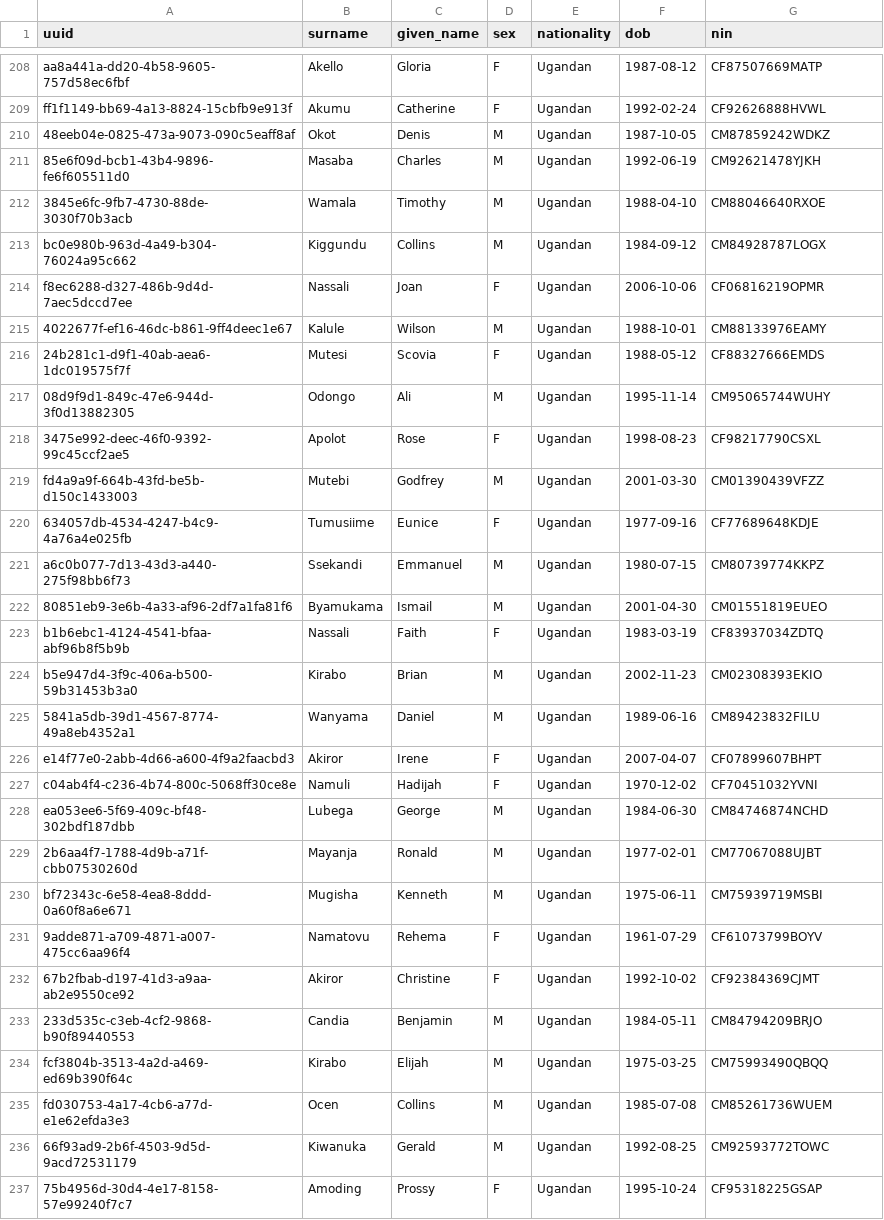
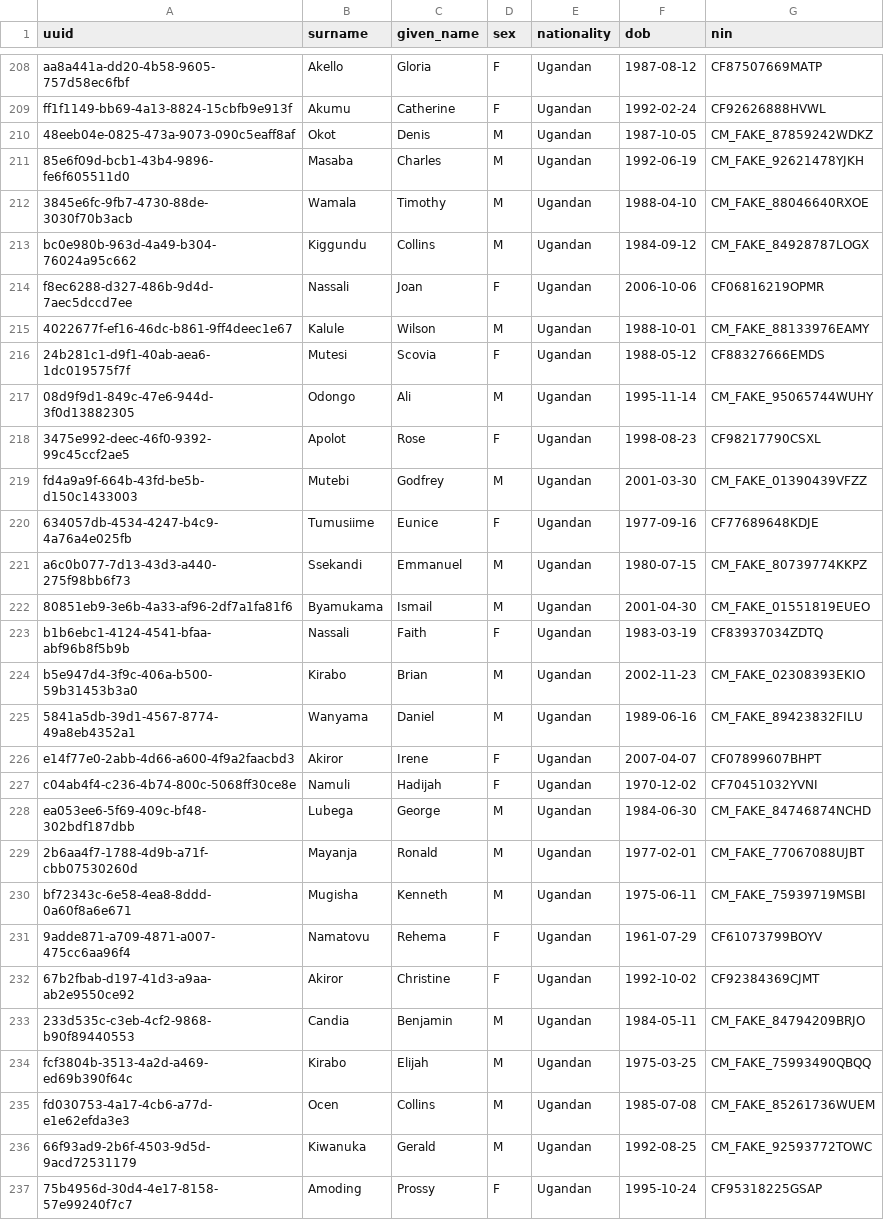
Before and after one commit to instantiate2roy/oop-final-project, a CSV file: data/customer.csv, drawn as a sheet; only a part is shown, gaps mark what is left out; the diff covers the shown part only.

Commit message:
Alter NIN to make it fake, so its not using real world NINs

```diff
--- a/data/customer.csv
+++ b/data/customer.csv
@@ -209,29 +209,29 @@ aa8a441a-dd20-4b58-9605-757d58ec6fbf,Akello,Gloria,F,Ugandan,1987-08-12,CF875076
 ff1f1149-bb69-4a13-8824-15cbfb9e913f,Akumu,Catherine,F,Ugandan,1992-02-24,CF92626888HVWL
-48eeb04e-0825-473a-9073-090c5eaff8af,Okot,Denis,M,Ugandan,1987-10-05,CM87859242WDKZ
-85e6f09d-bcb1-43b4-9896-fe6f605511d0,Masaba,Charles,M,Ugandan,1992-06-19,CM92621478YJKH
-3845e6fc-9fb7-4730-88de-3030f70b3acb,Wamala,Timothy,M,Ugandan,1988-04-10,CM88046640RXOE
-bc0e980b-963d-4a49-b304-76024a95c662,Kiggundu,Collins,M,Ugandan,1984-09-12,CM84928787LOGX
+48eeb04e-0825-473a-9073-090c5eaff8af,Okot,Denis,M,Ugandan,1987-10-05,CM_FAKE_87859242WDKZ
+85e6f09d-bcb1-43b4-9896-fe6f605511d0,Masaba,Charles,M,Ugandan,1992-06-19,CM_FAKE_92621478YJKH
+3845e6fc-9fb7-4730-88de-3030f70b3acb,Wamala,Timothy,M,Ugandan,1988-04-10,CM_FAKE_88046640RXOE
+bc0e980b-963d-4a49-b304-76024a95c662,Kiggundu,Collins,M,Ugandan,1984-09-12,CM_FAKE_84928787LOGX
 f8ec6288-d327-486b-9d4d-7aec5dccd7ee,Nassali,Joan,F,Ugandan,2006-10-06,CF06816219OPMR
-4022677f-ef16-46dc-b861-9ff4deec1e67,Kalule,Wilson,M,Ugandan,1988-10-01,CM88133976EAMY
+4022677f-ef16-46dc-b861-9ff4deec1e67,Kalule,Wilson,M,Ugandan,1988-10-01,CM_FAKE_88133976EAMY
 24b281c1-d9f1-40ab-aea6-1dc019575f7f,Mutesi,Scovia,F,Ugandan,1988-05-12,CF88327666EMDS
-08d9f9d1-849c-47e6-944d-3f0d13882305,Odongo,Ali,M,Ugandan,1995-11-14,CM95065744WUHY
+08d9f9d1-849c-47e6-944d-3f0d13882305,Odongo,Ali,M,Ugandan,1995-11-14,CM_FAKE_95065744WUHY
 3475e992-deec-46f0-9392-99c45ccf2ae5,Apolot,Rose,F,Ugandan,1998-08-23,CF98217790CSXL
-fd4a9a9f-664b-43fd-be5b-d150c1433003,Mutebi,Godfrey,M,Ugandan,2001-03-30,CM01390439VFZZ
+fd4a9a9f-664b-43fd-be5b-d150c1433003,Mutebi,Godfrey,M,Ugandan,2001-03-30,CM_FAKE_01390439VFZZ
 634057db-4534-4247-b4c9-4a76a4e025fb,Tumusiime,Eunice,F,Ugandan,1977-09-16,CF77689648KDJE
-a6c0b077-7d13-43d3-a440-275f98bb6f73,Ssekandi,Emmanuel,M,Ugandan,1980-07-15,CM80739774KKPZ
-80851eb9-3e6b-4a33-af96-2df7a1fa81f6,Byamukama,Ismail,M,Ugandan,2001-04-30,CM01551819EUEO
+a6c0b077-7d13-43d3-a440-275f98bb6f73,Ssekandi,Emmanuel,M,Ugandan,1980-07-15,CM_FAKE_80739774KKPZ
+80851eb9-3e6b-4a33-af96-2df7a1fa81f6,Byamukama,Ismail,M,Ugandan,2001-04-30,CM_FAKE_01551819EUEO
 b1b6ebc1-4124-4541-bfaa-abf96b8f5b9b,Nassali,Faith,F,Ugandan,1983-03-19,CF83937034ZDTQ
-b5e947d4-3f9c-406a-b500-59b31453b3a0,Kirabo,Brian,M,Ugandan,2002-11-23,CM02308393EKIO
-5841a5db-39d1-4567-8774-49a8eb4352a1,Wanyama,Daniel,M,Ugandan,1989-06-16,CM89423832FILU
+b5e947d4-3f9c-406a-b500-59b31453b3a0,Kirabo,Brian,M,Ugandan,2002-11-23,CM_FAKE_02308393EKIO
+5841a5db-39d1-4567-8774-49a8eb4352a1,Wanyama,Daniel,M,Ugandan,1989-06-16,CM_FAKE_89423832FILU
 e14f77e0-2abb-4d66-a600-4f9a2faacbd3,Akiror,Irene,F,Ugandan,2007-04-07,CF07899607BHPT
 c04ab4f4-c236-4b74-800c-5068ff30ce8e,Namuli,Hadijah,F,Ugandan,1970-12-02,CF70451032YVNI
-ea053ee6-5f69-409c-bf48-302bdf187dbb,Lubega,George,M,Ugandan,1984-06-30,CM84746874NCHD
-2b6aa4f7-1788-4d9b-a71f-cbb07530260d,Mayanja,Ronald,M,Ugandan,1977-02-01,CM77067088UJBT
-bf72343c-6e58-4ea8-8ddd-0a60f8a6e671,Mugisha,Kenneth,M,Ugandan,1975-06-11,CM75939719MSBI
+ea053ee6-5f69-409c-bf48-302bdf187dbb,Lubega,George,M,Ugandan,1984-06-30,CM_FAKE_84746874NCHD
+2b6aa4f7-1788-4d9b-a71f-cbb07530260d,Mayanja,Ronald,M,Ugandan,1977-02-01,CM_FAKE_77067088UJBT
+bf72343c-6e58-4ea8-8ddd-0a60f8a6e671,Mugisha,Kenneth,M,Ugandan,1975-06-11,CM_FAKE_75939719MSBI
 9adde871-a709-4871-a007-475cc6aa96f4,Namatovu,Rehema,F,Ugandan,1961-07-29,CF61073799BOYV
 67b2fbab-d197-41d3-a9aa-ab2e9550ce92,Akiror,Christine,F,Ugandan,1992-10-02,CF92384369CJMT
-233d535c-c3eb-4cf2-9868-b90f89440553,Candia,Benjamin,M,Ugandan,1984-05-11,CM84794209BRJO
-fcf3804b-3513-4a2d-a469-ed69b390f64c,Kirabo,Elijah,M,Ugandan,1975-03-25,CM75993490QBQQ
-fd030753-4a17-4cb6-a77d-e1e62efda3e3,Ocen,Collins,M,Ugandan,1985-07-08,CM85261736WUEM
-66f93ad9-2b6f-4503-9d5d-9acd72531179,Kiwanuka,Gerald,M,Ugandan,1992-08-25,CM92593772TOWC
+233d535c-c3eb-4cf2-9868-b90f89440553,Candia,Benjamin,M,Ugandan,1984-05-11,CM_FAKE_84794209BRJO
+fcf3804b-3513-4a2d-a469-ed69b390f64c,Kirabo,Elijah,M,Ugandan,1975-03-25,CM_FAKE_75993490QBQQ
+fd030753-4a17-4cb6-a77d-e1e62efda3e3,Ocen,Collins,M,Ugandan,1985-07-08,CM_FAKE_85261736WUEM
+66f93ad9-2b6f-4503-9d5d-9acd72531179,Kiwanuka,Gerald,M,Ugandan,1992-08-25,CM_FAKE_92593772TOWC
 75b4956d-30d4-4e17-8158-57e99240f7c7,Amoding,Prossy,F,Ugandan,1995-10-24,CF95318225GSAP
```
Also changed, not shown: 163 edited cells elsewhere in this file.
